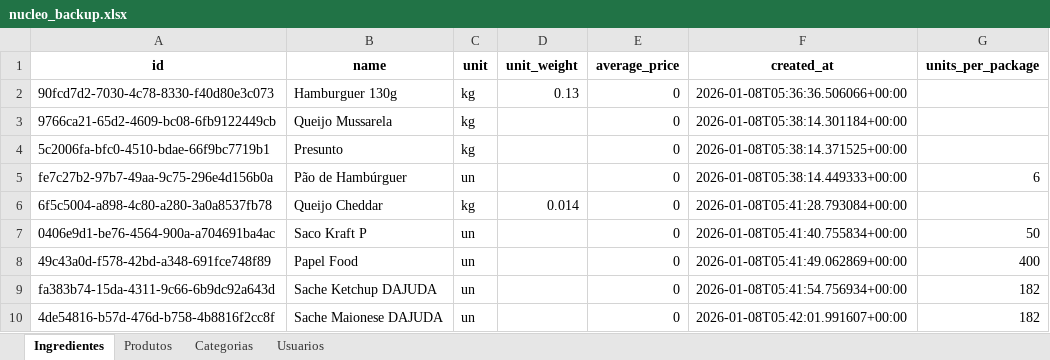
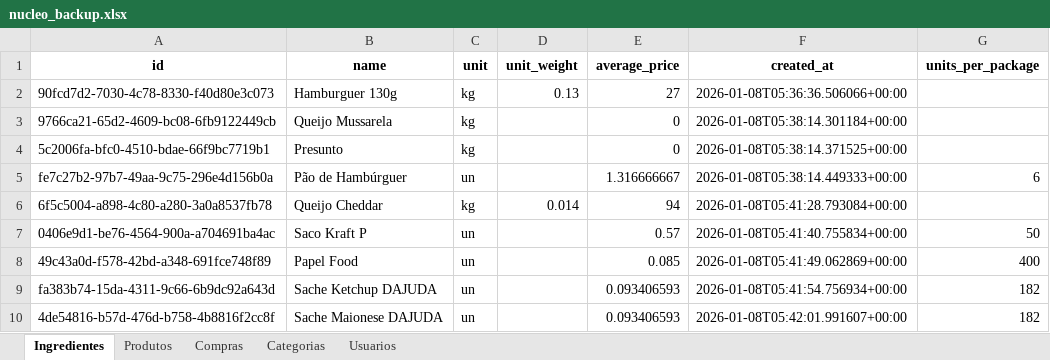
Before and after one commit to OAddad/Nucleo-Beta, an Excel workbook: backend/data_backup/nucleo_backup.xlsx, sheet Ingredientes, drawn as a sheet; values as stored, in another font and other column widths than the file's, no borders; the diff names each change by its address in the sheet, - before the commit and + after, or states it on an @@ line.

```diff
--- a/backend/data_backup/nucleo_backup.xlsx (sheet Ingredientes)
+++ b/backend/data_backup/nucleo_backup.xlsx (sheet Ingredientes)
+sheet tab: Compras
-E2 (average_price): 0
+E2 (average_price): 27
-E5 (average_price): 0
+E5 (average_price): 1.316666667
-E6 (average_price): 0
+E6 (average_price): 94
-E7 (average_price): 0
+E7 (average_price): 0.57
-E8 (average_price): 0
+E8 (average_price): 0.085
-E9:E10 (average_price): 0
+E9:E10 (average_price): 0.093406593
```
